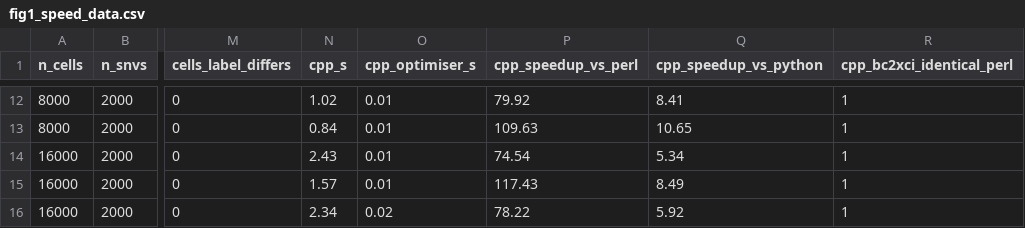
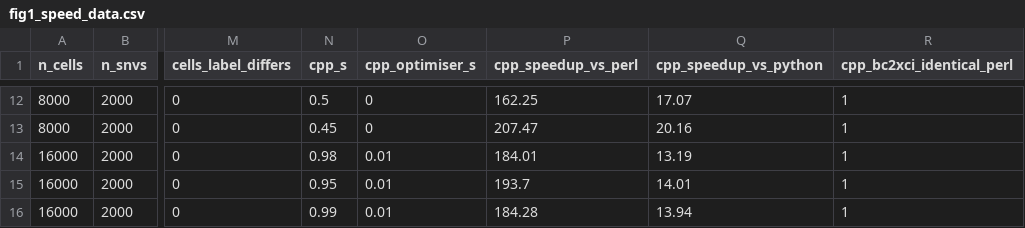
Before and after one commit to Solidarity31/XCISE_New, a CSV file: simulations/results/fig1_speed_data.csv, drawn as a sheet; only a part is shown, gaps mark what is left out; the diff covers the shown part only; the diff names each change by its address in the sheet, - before the commit and + after, or states it on an @@ line.

```diff
--- a/simulations/results/fig1_speed_data.csv
+++ b/simulations/results/fig1_speed_data.csv
-N12 (cpp_s): 1.02
+N12 (cpp_s): 0.5
-O12:O13 (cpp_optimiser_s): 0.01
+O12:O13 (cpp_optimiser_s): 0
-P12 (cpp_speedup_vs_perl): 79.92
+P12 (cpp_speedup_vs_perl): 162.25
-Q12 (cpp_speedup_vs_python): 8.41
+Q12 (cpp_speedup_vs_python): 17.07
-N13 (cpp_s): 0.84
+N13 (cpp_s): 0.45
-P13 (cpp_speedup_vs_perl): 109.63
+P13 (cpp_speedup_vs_perl): 207.47
-Q13 (cpp_speedup_vs_python): 10.65
+Q13 (cpp_speedup_vs_python): 20.16
-N14 (cpp_s): 2.43
+N14 (cpp_s): 0.98
-P14 (cpp_speedup_vs_perl): 74.54
+P14 (cpp_speedup_vs_perl): 184.01
-Q14 (cpp_speedup_vs_python): 5.34
+Q14 (cpp_speedup_vs_python): 13.19
-N15 (cpp_s): 1.57
+N15 (cpp_s): 0.95
-P15 (cpp_speedup_vs_perl): 117.43
+P15 (cpp_speedup_vs_perl): 193.7
-Q15 (cpp_speedup_vs_python): 8.49
+Q15 (cpp_speedup_vs_python): 14.01
-N16 (cpp_s): 2.34
+N16 (cpp_s): 0.99
-O16 (cpp_optimiser_s): 0.02
+O16 (cpp_optimiser_s): 0.01
-P16 (cpp_speedup_vs_perl): 78.22
+P16 (cpp_speedup_vs_perl): 184.28
-Q16 (cpp_speedup_vs_python): 5.92
+Q16 (cpp_speedup_vs_python): 13.94
```
Also changed, not shown: 32 edited cells elsewhere in this file, simulations/results/fig1_speedup_geomean.csv, simulations/results/speed_benchmark.tsv, 12 other files.
